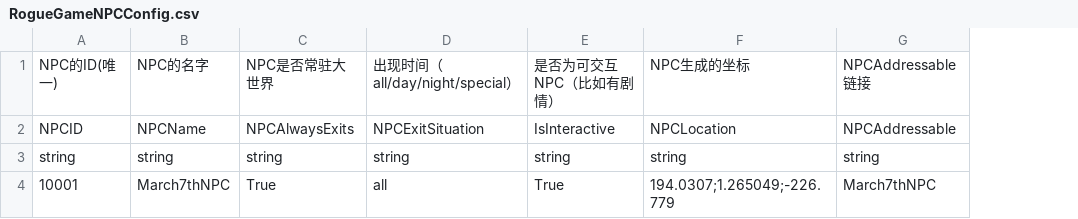
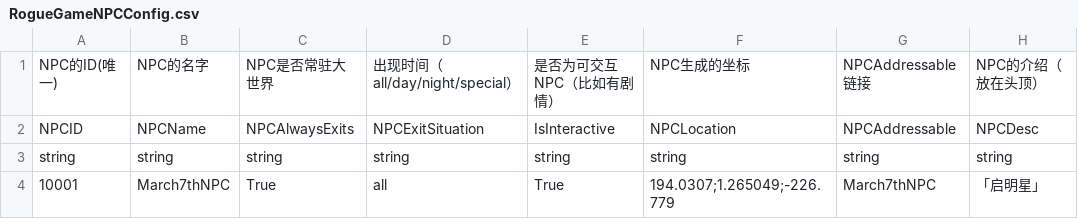
Before and after one commit to YYHHOrganization/GameDemo2024, a CSV file: Assets/Designer/Designer_Tool/CSV2CS/Document/RogueGameNPCConfig.csv, drawn as a sheet; the diff names each change by its address in the sheet, - before the commit and + after, or states it on an @@ line.

```diff
--- a/Assets/Designer/Designer_Tool/CSV2CS/Document/RogueGameNPCConfig.csv
+++ b/Assets/Designer/Designer_Tool/CSV2CS/Document/RogueGameNPCConfig.csv
+column H, rows 1-4: NPC的介绍（放在头顶） | NPCDesc | string | 「启明星」
```
Also changed, not shown: 27 other files.
